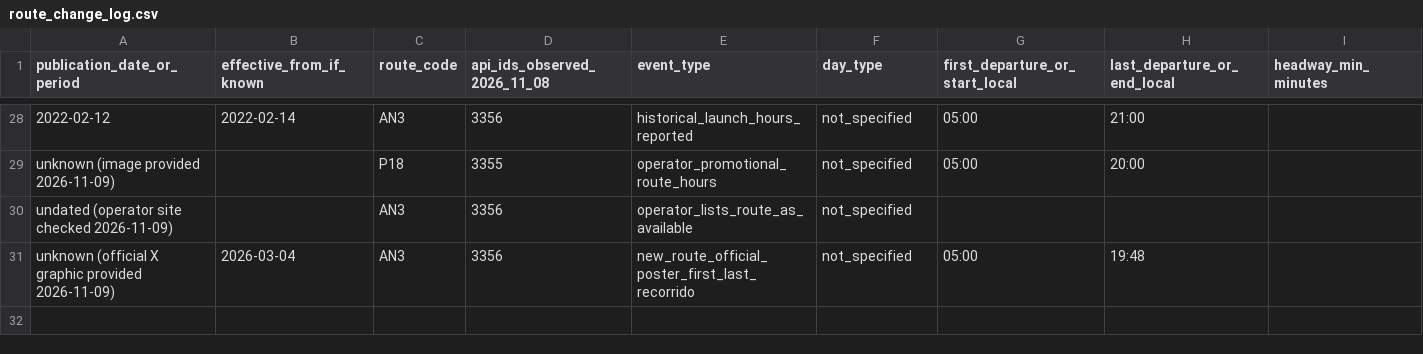
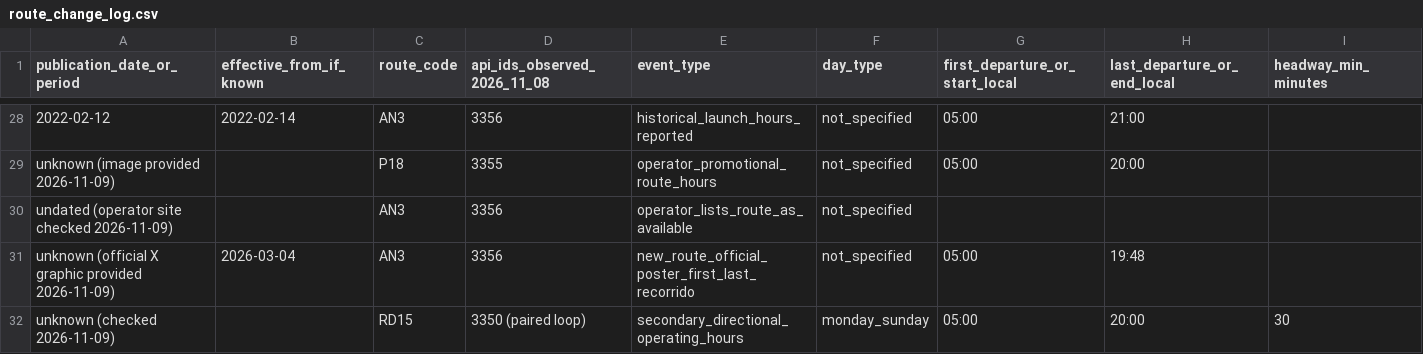
Before and after one commit to ColombiaTransit/Gtfs-Bucaramanga, a CSV file: data/sitme/route_change_log.csv, drawn as a sheet; only a part is shown, gaps mark what is left out; rows hold the shown columns only; the diff names each change by its address in the sheet, - before the commit and + after, or states it on an @@ line.

Commit message:
Verify RD27/RD15 direction pairing from SITME 3350 snapshot and register schedule conflict

```diff
--- a/data/sitme/route_change_log.csv
+++ b/data/sitme/route_change_log.csv
+row 32: unknown (checked 2026-11-09) |  | RD15 | 3350 (paired loop) | secondary_directional_operating_hours | monday_sunday | 05:00 | 20:00 | 30
```
